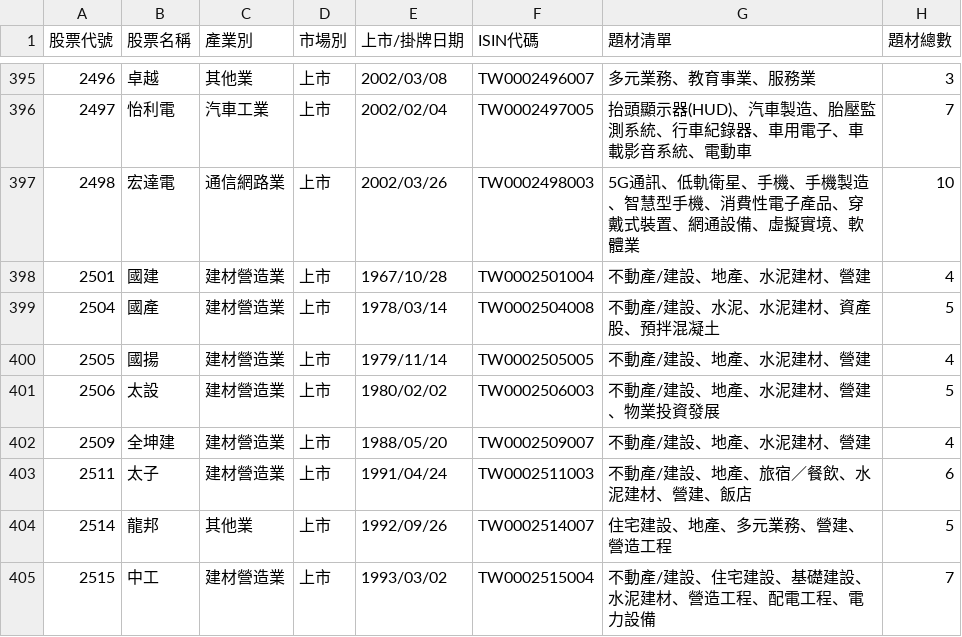
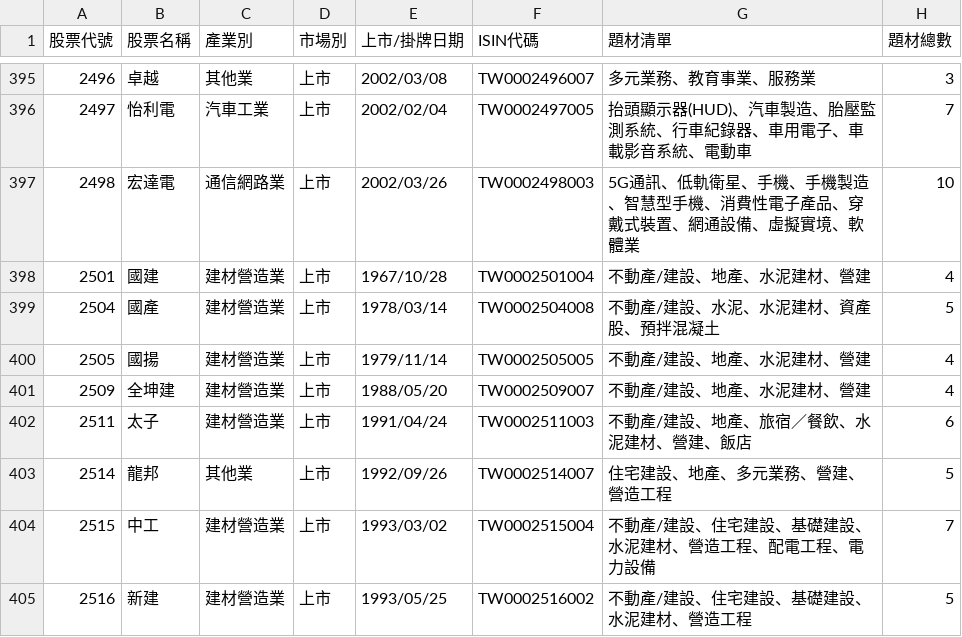
Before and after one commit to Austin941/taiwan-stocks-bubble-chart, a CSV file: public/stocks.csv, drawn as a sheet; only a part is shown, gaps mark what is left out; the shorter side is filled out with more unchanged rows; the diff names each change by its address in the sheet, - before the commit and + after, or states it on an @@ line.

Commit message:
chore: Manually update stock dictionary & pre-calculated historical rankings for 67 conglomerates

```diff
--- a/public/stocks.csv
+++ b/public/stocks.csv
-row 401: 2506 | 太設 | 建材營造業 | 上市 | 1980/02/02 | TW0002506003 | 不動產/建設、地產、水泥建材、營建、物業投資發展 | 5
```
Also changed, not shown: stock_dictionary/taiwan_stocks.csv, 5 other files.
